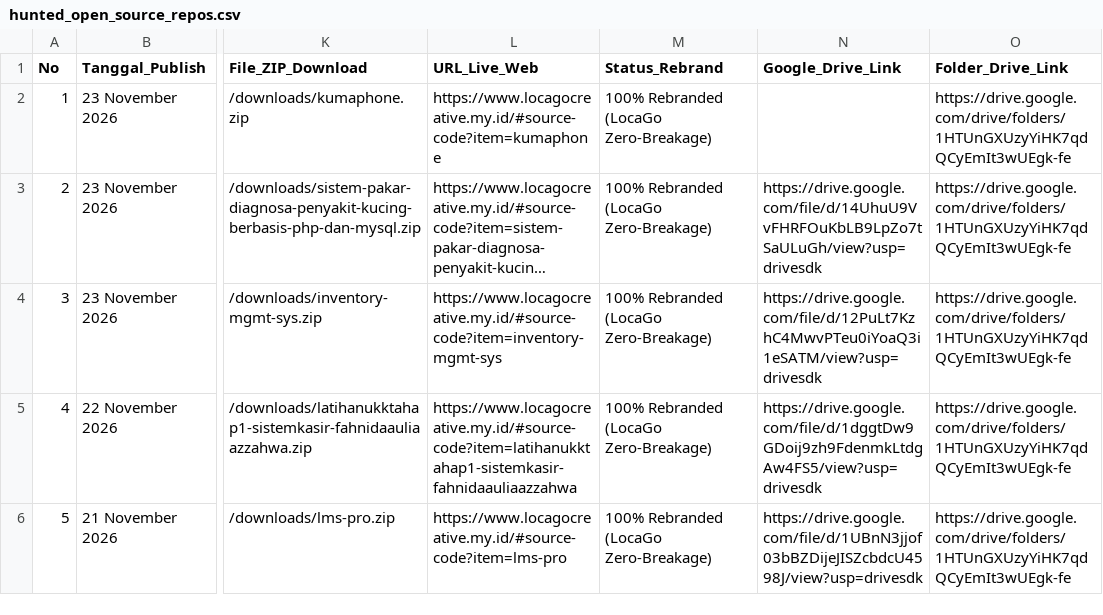
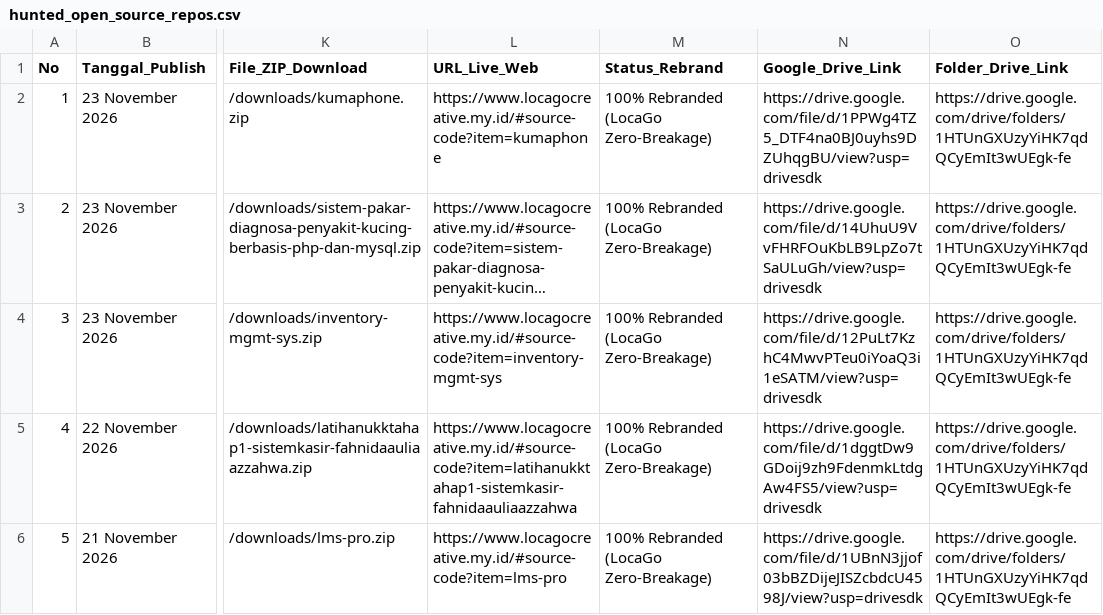
Before and after one commit to mfahmiq/LocaGo-Creative, a CSV file: public/downloads/hunted_open_source_repos.csv, drawn as a sheet; only a part is shown, gaps mark what is left out; long unchanged cells end in …; the diff names each change by its address in the sheet, - before the commit and + after, or states it on an @@ line.

Commit message:
chore(source-code): set Drive Vault link for kumaphone in CSV

```diff
--- a/public/downloads/hunted_open_source_repos.csv
+++ b/public/downloads/hunted_open_source_repos.csv
-N2 (Google_Drive_Link): (empty)
+N2 (Google_Drive_Link): https://drive.google.com/file/d/1PPWg4TZ5_DTF4na0BJ0uyhs9DZUhqgBU/view?usp=drivesdk
```
